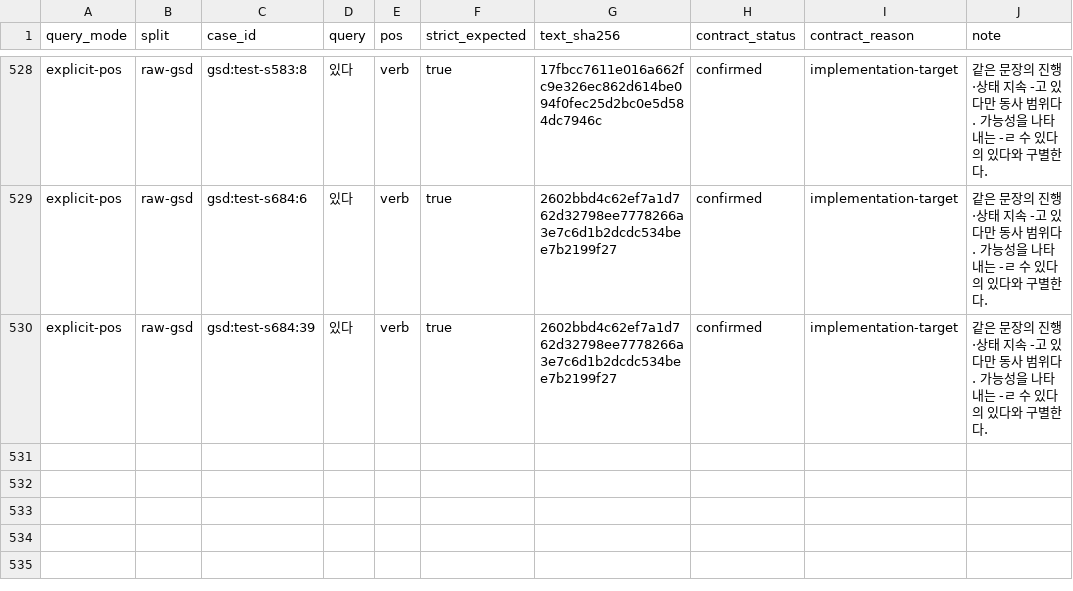
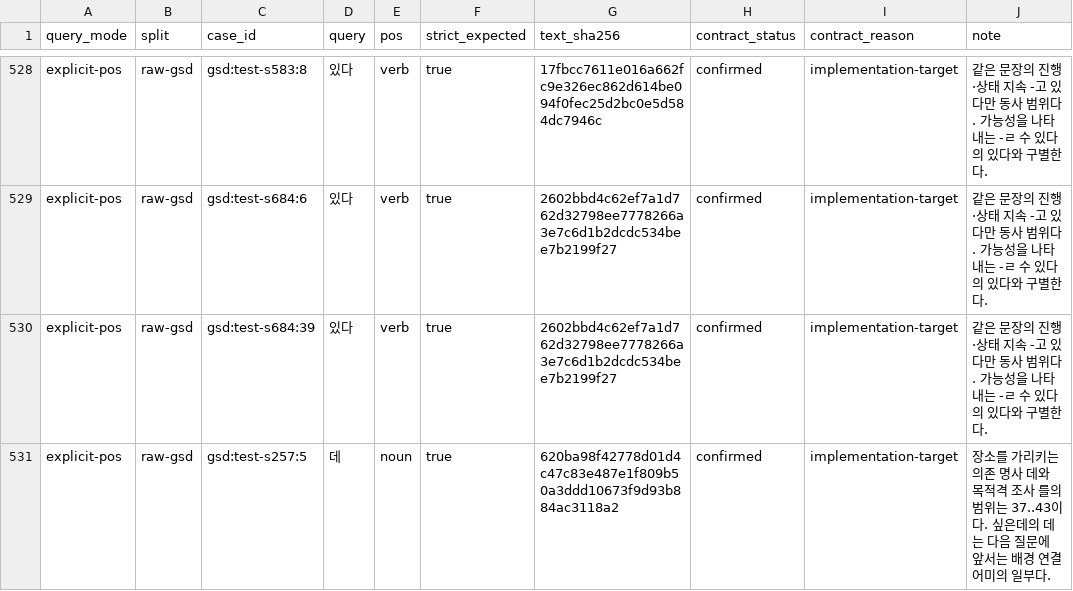
Before and after one commit to SeokminHong/kfind, a TSV file: tools/morph-compare/raw-gsd-source-corpus-reviews.tsv, drawn as a sheet; only a part is shown, gaps mark what is left out.

```diff
--- a/tools/morph-compare/raw-gsd-source-corpus-reviews.tsv
+++ b/tools/morph-compare/raw-gsd-source-corpus-reviews.tsv
@@ -530 +530,2 @@ explicit-pos	raw-gsd	gsd:test-s684:6	있다	verb	true	2602bbd4c62ef7a1d762d32798
 explicit-pos	raw-gsd	gsd:test-s684:39	있다	verb	true	2602bbd4c62ef7a1d762d32798ee7778266a3e7c6d1b2dcdc534bee7b2199f27	confirmed	implementation-target	같은 문장의 진행·상태 지속 -고 있다만 동사 범위다. 가능성을 나타내는 -ㄹ 수 있다의 있다와 구별한다.
+explicit-pos	raw-gsd	gsd:test-s257:5	데	noun	true	620ba98f42778d01d4c47c83e487e1f809b50a3ddd10673f9d93b884ac3118a2	confirmed	implementation-target	장소를 가리키는 의존 명사 데와 목적격 조사 를의 범위는 37..43이다. 싶은데의 데는 다음 질문에 앞서는 배경 연결 어미의 일부다.
```
Also changed, not shown: tools/morph-compare/gsd-positive-corpus-reviews.tsv, 7 other files.
